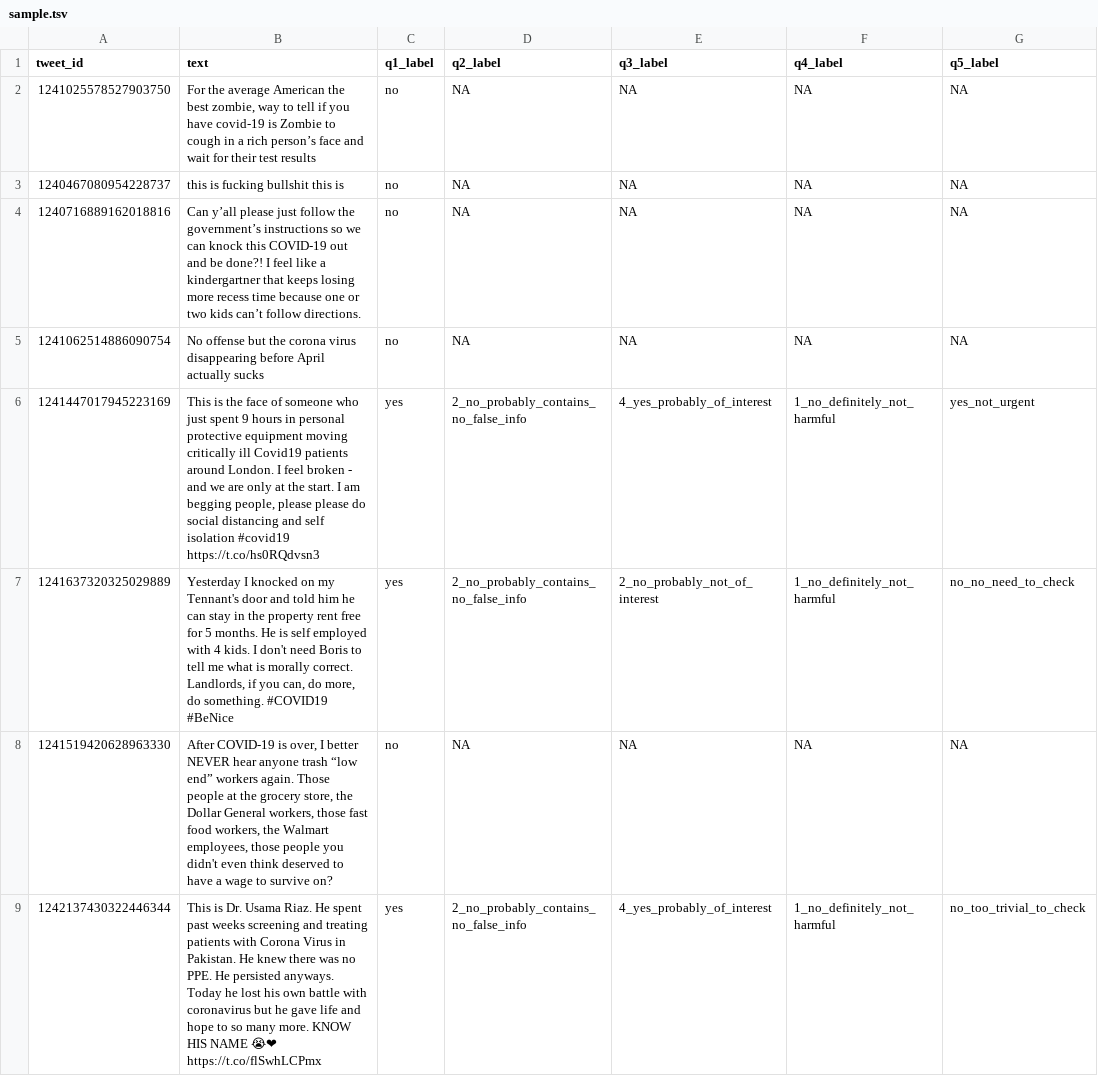
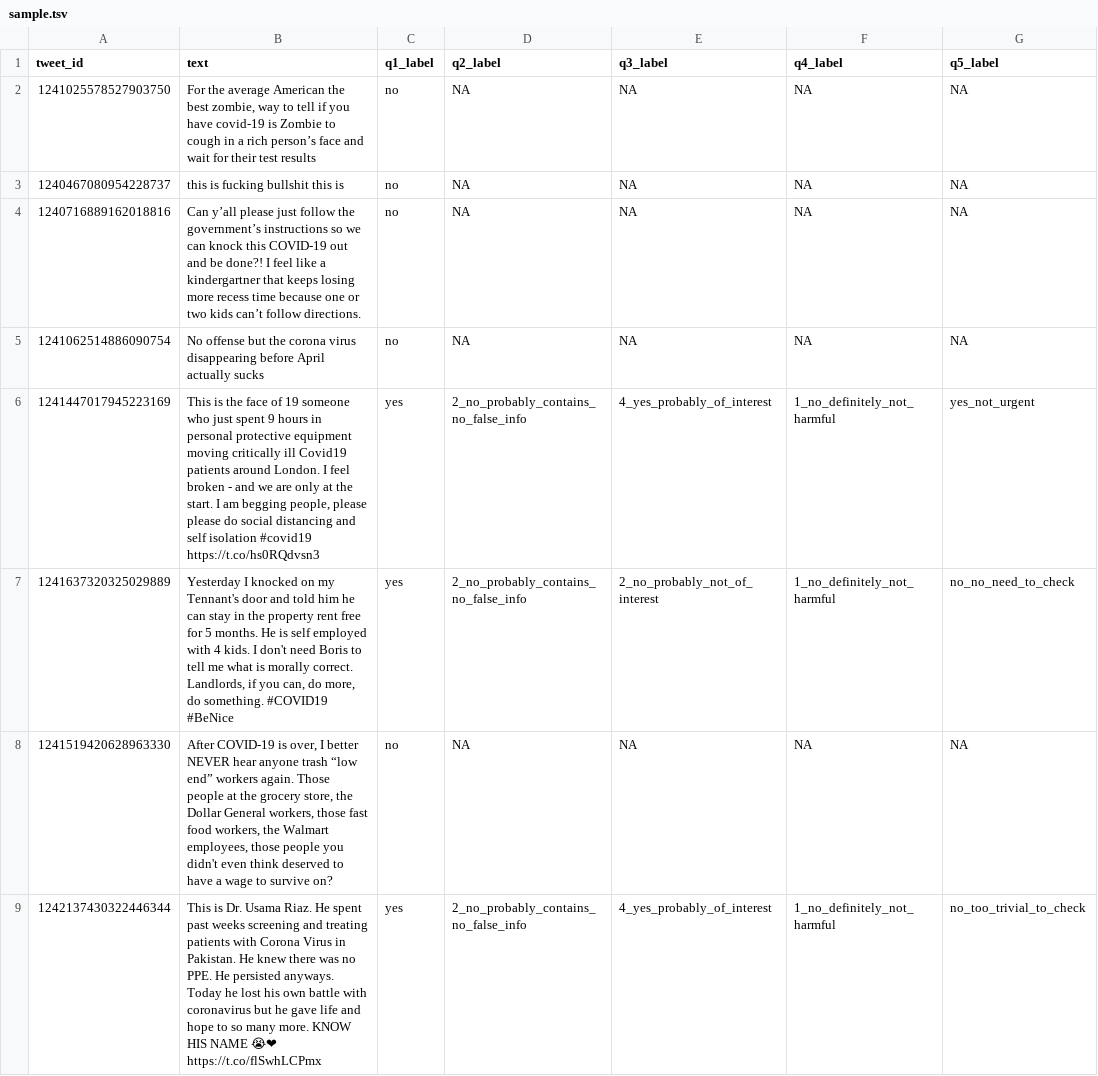
Before and after one commit to AvkashSharma/covid-19_fact_checking, a TSV file: data/sample.tsv, drawn as a sheet; only a part is shown; the diff covers the shown part only; the diff names each change by its address in the sheet, - before the commit and + after, or states it on an @@ line.

```diff
--- a/data/sample.tsv
+++ b/data/sample.tsv
-B6 (text): …face of someone who…
+B6 (text): …face of 19 someone who…
```
Also changed, not shown: 6 edited cells elsewhere in this file, 3 other files.
